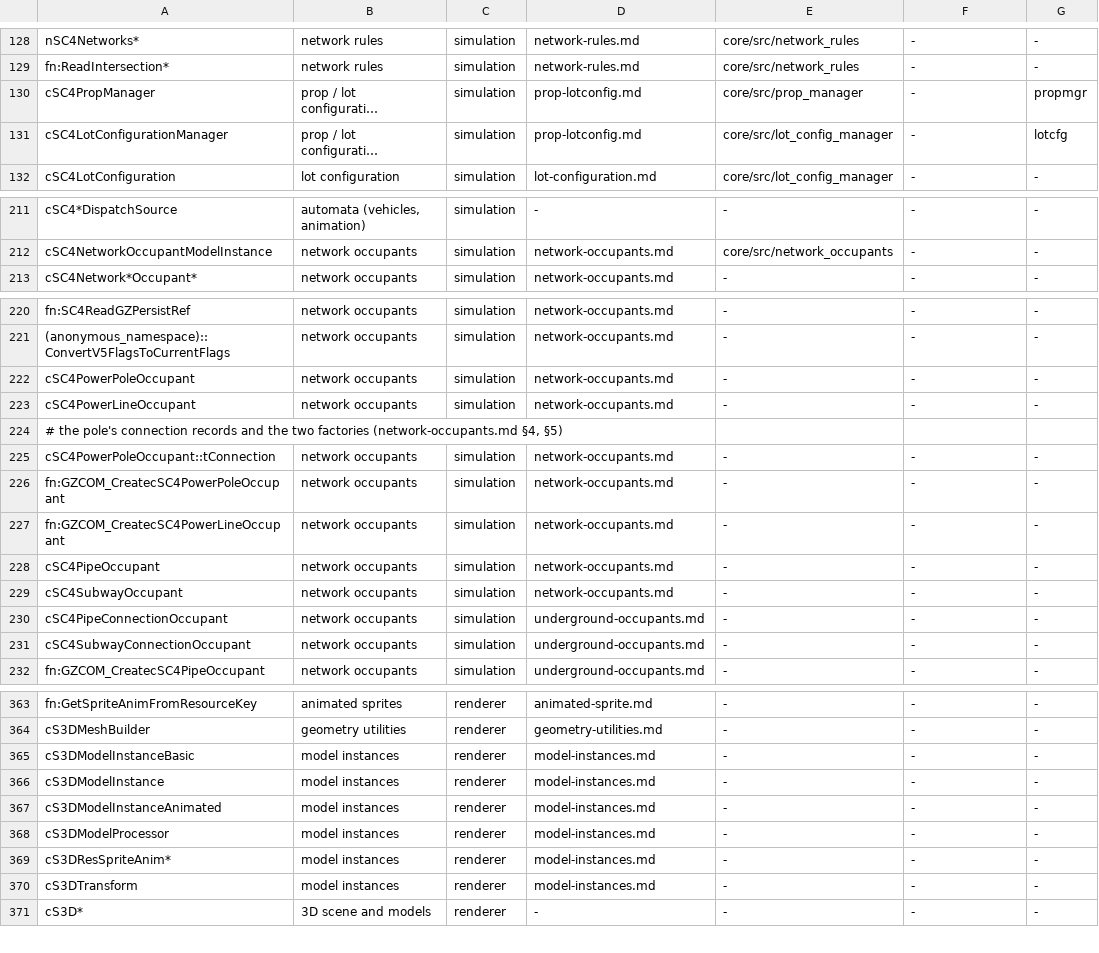
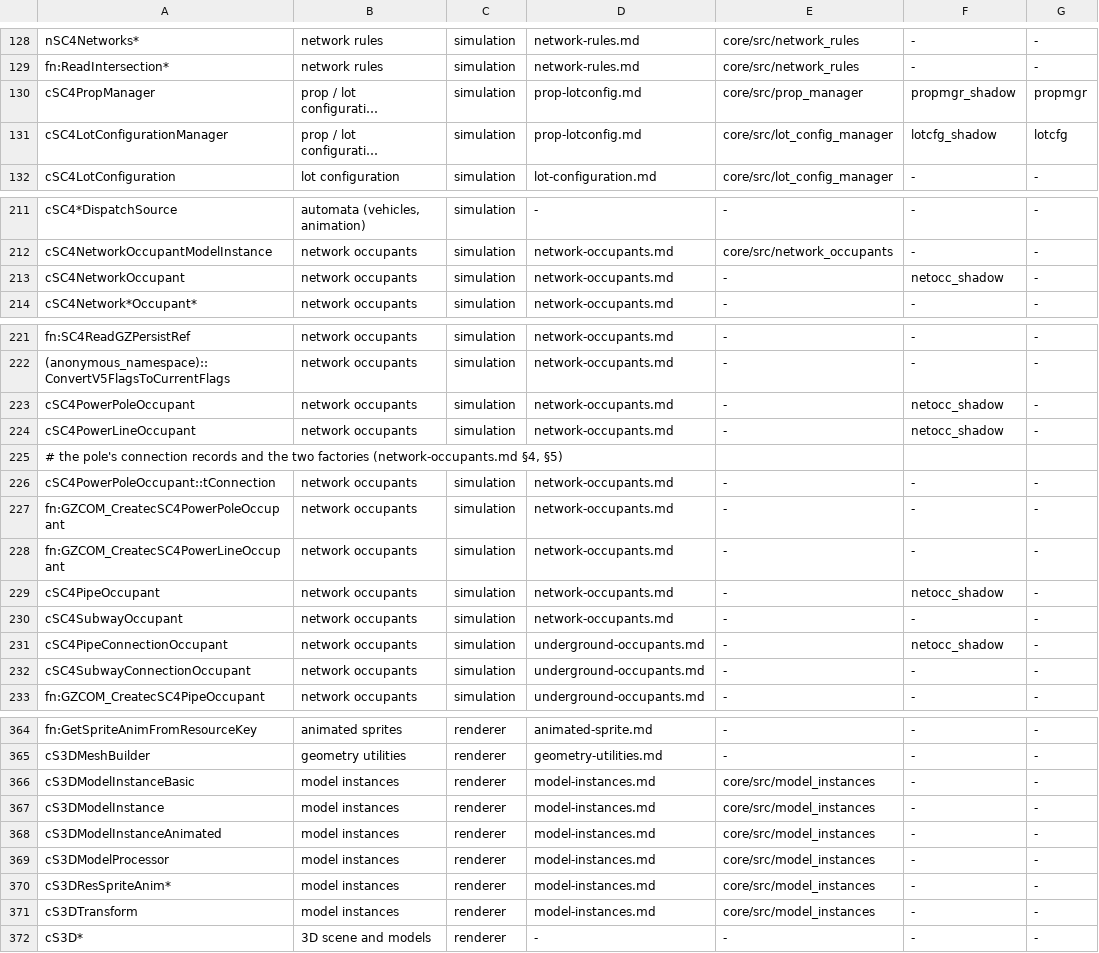
Before and after one commit to LucaSammartino/OpenSC4, a TSV file: tools/coverage-map.tsv, drawn as a sheet; only a part is shown, gaps mark what is left out; long unchanged cells end in …; addresses are those after the commit; the diff covers the shown part only; the diff names each change by its address in the sheet, - before the commit and + after, or states it on an @@ line.

```diff
--- a/tools/coverage-map.tsv
+++ b/tools/coverage-map.tsv
-F130: -
+F130: propmgr_shadow
-F131: -
+F131: lotcfg_shadow
+row 213: cSC4NetworkOccupant | network occupants | simulation | network-occupants.md | - | netocc_shadow | -
-F223:F224: -
+F223:F224: netocc_shadow
-F229: -
+F229: netocc_shadow
-F231: -
+F231: netocc_shadow
-E366:E371: -
+E366:E371: core/src/model_instances
```
Also changed, not shown: 3 edited cells elsewhere in this file, 7 other files.
